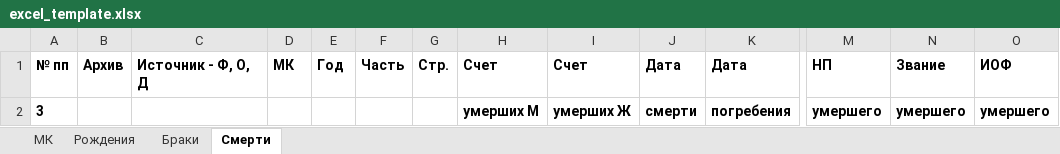
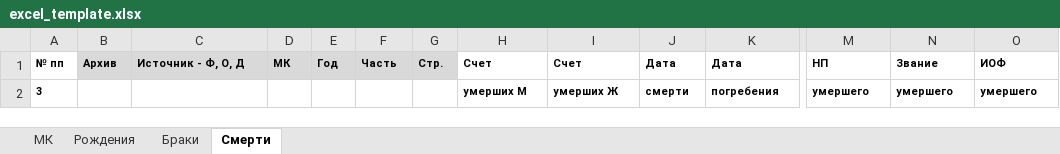
Before and after one commit to mikhailsharov-arch/GenMetric, an Excel workbook: db/export/excel_template.xlsx, sheet Смерти, drawn as a sheet; only a part is shown, gaps mark what is left out; values as stored, in another font and other column widths than the file's, no borders; the diff covers the shown part only; the diff names each change by its address in the sheet, - before the commit and + after, or states it on an @@ line.

```diff
--- a/db/export/excel_template.xlsx (sheet Смерти)
+++ b/db/export/excel_template.xlsx (sheet Смерти)
@@ A1:K1 text size: smaller @@
-B1:G1 fill: none
+B1:G1 fill: #D9D9D9
@@ M1:O1 text size: smaller @@
@@ A2 text size: smaller @@
@@ H2:O2 text size: smaller @@
```
Also changed, not shown: cell formats elsewhere in this sheet, sheet МК, sheet Браки, sheet Рождения, 14 other files.
